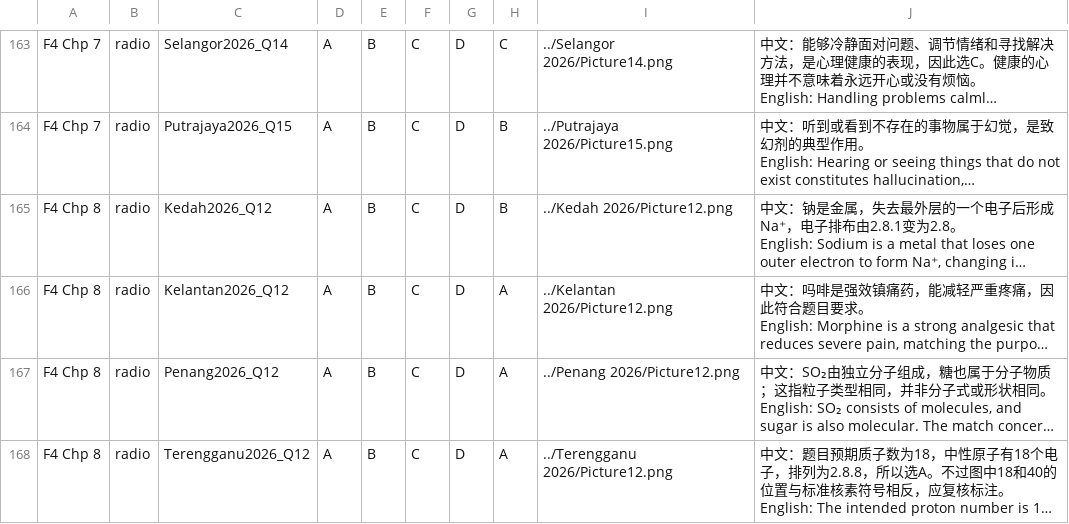
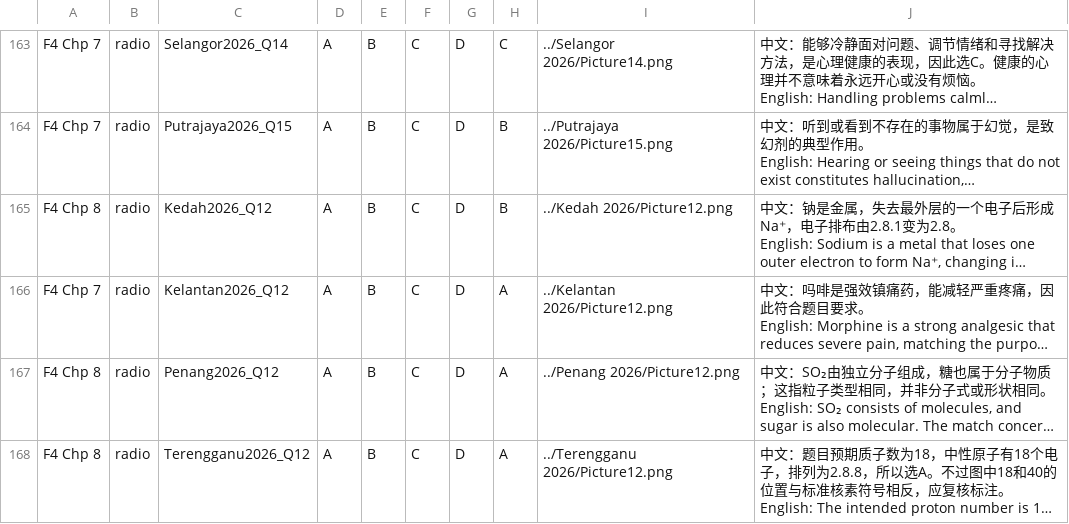
Before and after one commit to nobody0619/SPM-SC, a CSV file: 2026/ByChapterCSV/2026 all_chapters.csv, drawn as a sheet; only a part is shown, gaps mark what is left out; long unchanged cells end in …; the diff names each change by its address in the sheet, - before the commit and + after, or states it on an @@ line.

```diff
--- a/2026/ByChapterCSV/2026 all_chapters.csv
+++ b/2026/ByChapterCSV/2026 all_chapters.csv
-A166: F4 Chp 8
+A166: F4 Chp 7
```
Also changed, not shown: 2026/ByChapterCSV/2026 F4 Chp 7.csv, 2026/ByChapterCSV/2026 F4 Chp 8.csv, 2 other files.
